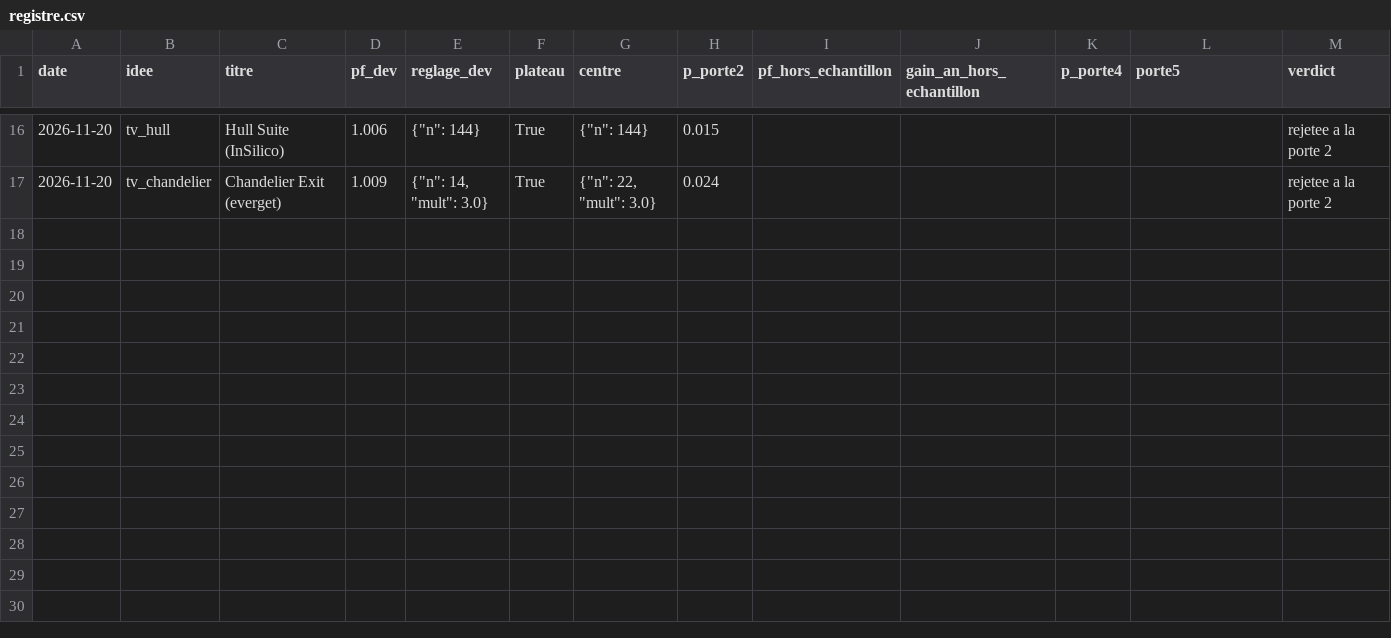
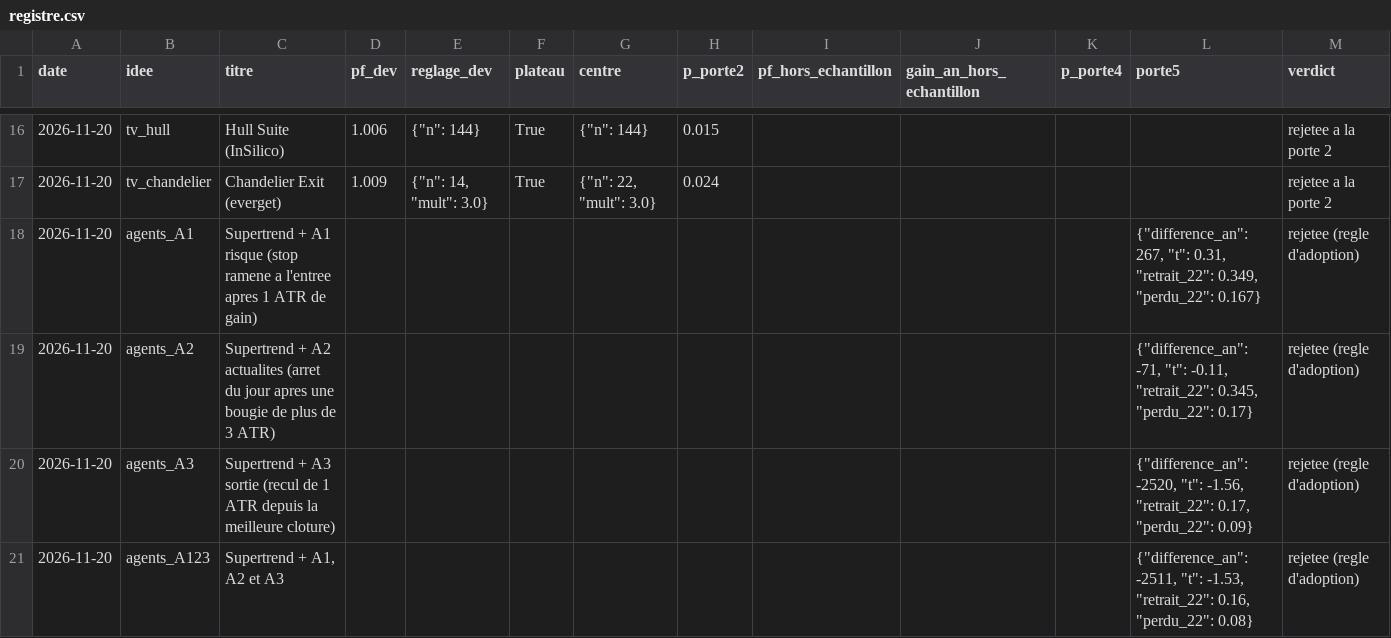
Before and after one commit to mananabdoulfatah72-lgtm/scalping-telegram-bot, a CSV file: usine/registre.csv, drawn as a sheet; only a part is shown, gaps mark what is left out; the diff names each change by its address in the sheet, - before the commit and + after, or states it on an @@ line.

```diff
--- a/usine/registre.csv
+++ b/usine/registre.csv
+row 18: 2026-11-20 | agents_A1 | Supertrend + A1 risque (stop ramene a l'entree apres 1 ATR de gain) |  |  |  |  |  |  |  |  | {"difference_an": 267, "t": 0.31, "retrait_22": 0.349, "perdu_22": 0.167} | rejetee (regle d'adoption)
+row 19: 2026-11-20 | agents_A2 | Supertrend + A2 actualites (arret du jour apres une bougie de plus de 3 ATR) |  |  |  |  |  |  |  |  | {"difference_an": -71, "t": -0.11, "retrait_22": 0.345, "perdu_22": 0.17} | rejetee (regle d'adoption)
+row 20: 2026-11-20 | agents_A3 | Supertrend + A3 sortie (recul de 1 ATR depuis la meilleure cloture) |  |  |  |  |  |  |  |  | {"difference_an": -2520, "t": -1.56, "retrait_22": 0.17, "perdu_22": 0.09} | rejetee (regle d'adoption)
+row 21: 2026-11-20 | agents_A123 | Supertrend + A1, A2 et A3 |  |  |  |  |  |  |  |  | {"difference_an": -2511, "t": -1.53, "retrait_22": 0.16, "perdu_22": 0.08} | rejetee (regle d'adoption)
```
Also changed, not shown: 7 other files.
